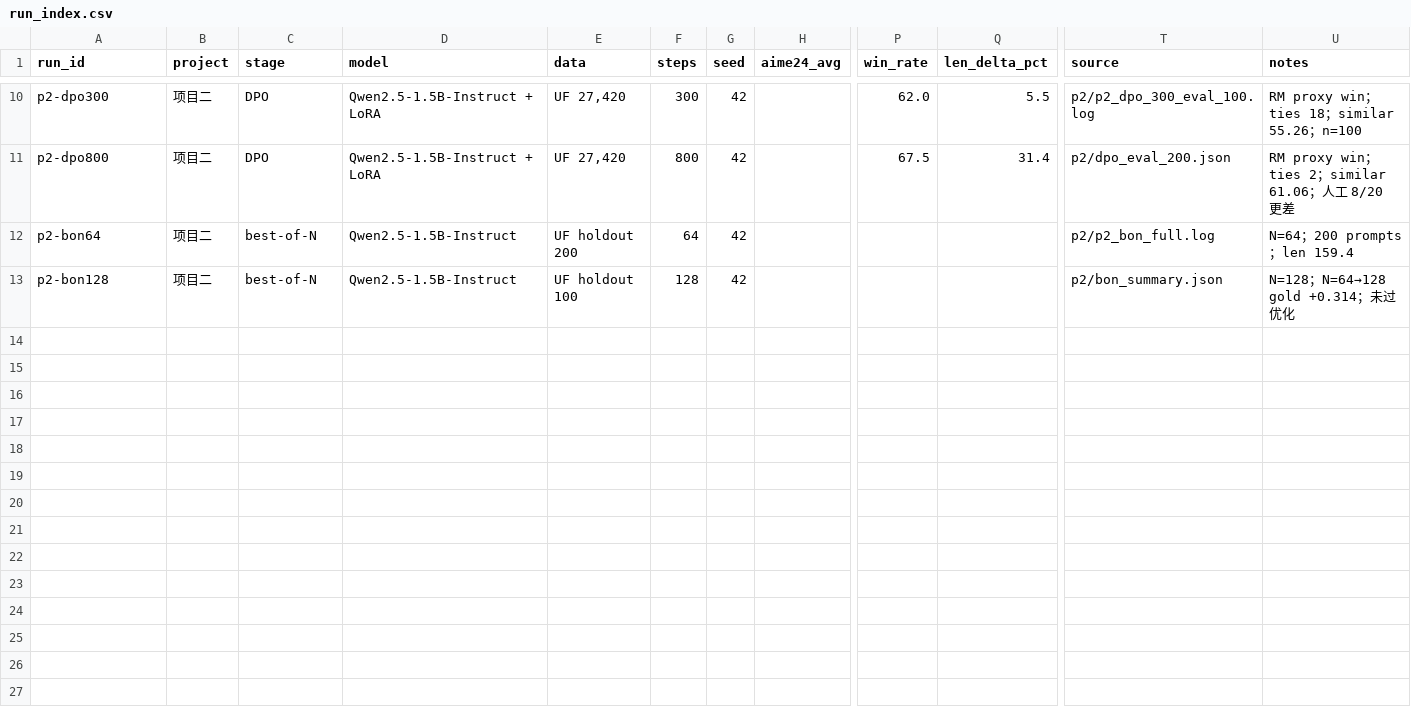
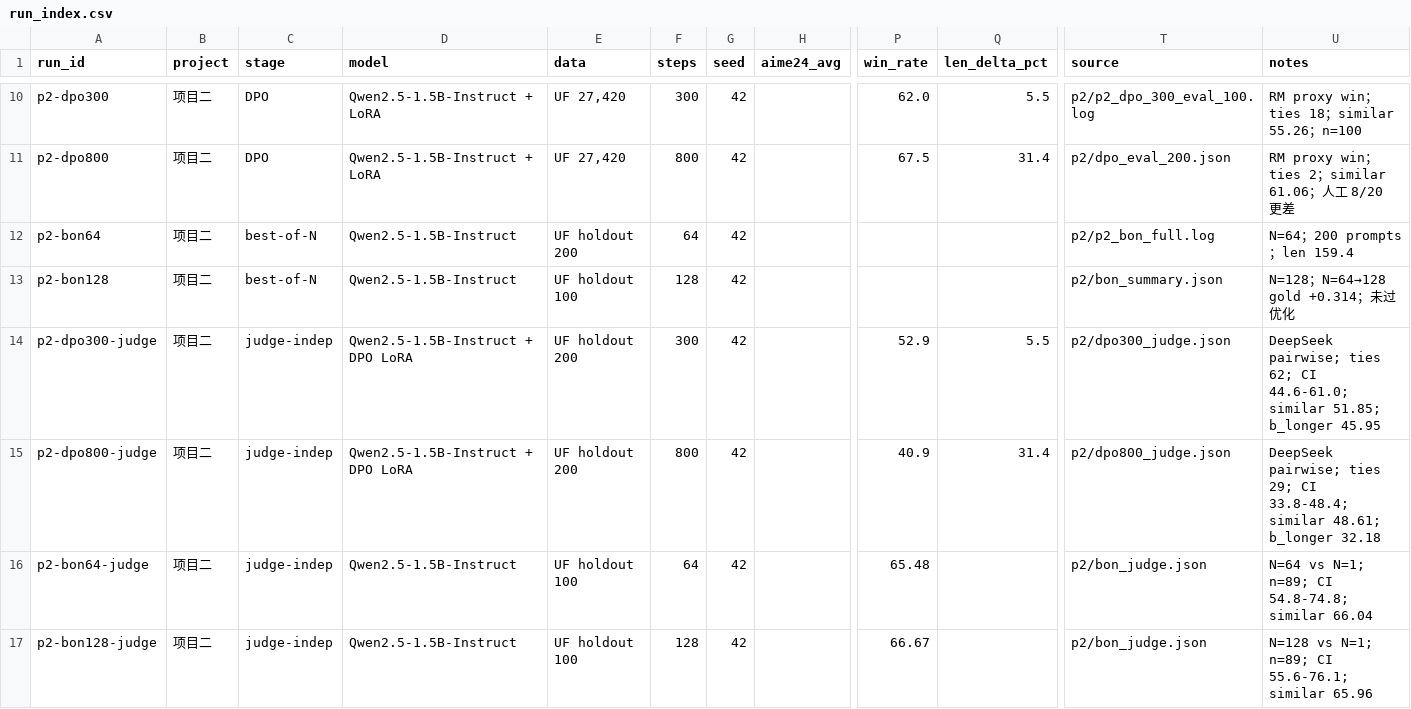
Before and after one commit to Rich-Young98/posttrain-rlhf-4090, a CSV file: evidence/run_index.csv, drawn as a sheet; only a part is shown, gaps mark what is left out; rows hold the shown columns only; the diff names each change by its address in the sheet, - before the commit and + after, or states it on an @@ line.

Commit message:
Add independent judge results (DPO/BoN) and revised bullets

```diff
--- a/evidence/run_index.csv
+++ b/evidence/run_index.csv
+row 14: p2-dpo300-judge | 项目二 | judge-indep | Qwen2.5-1.5B-Instruct + DPO LoRA | UF holdout 200 | 300 | 42 |  | 52.9 | 5.5 | p2/dpo300_judge.json | DeepSeek pairwise; ties 62; CI 44.6-61.0; similar 51.85; b_longer 45.95
+row 15: p2-dpo800-judge | 项目二 | judge-indep | Qwen2.5-1.5B-Instruct + DPO LoRA | UF holdout 200 | 800 | 42 |  | 40.9 | 31.4 | p2/dpo800_judge.json | DeepSeek pairwise; ties 29; CI 33.8-48.4; similar 48.61; b_longer 32.18
+row 16: p2-bon64-judge | 项目二 | judge-indep | Qwen2.5-1.5B-Instruct | UF holdout 100 | 64 | 42 |  | 65.48 |  | p2/bon_judge.json | N=64 vs N=1; n=89; CI 54.8-74.8; similar 66.04
+row 17: p2-bon128-judge | 项目二 | judge-indep | Qwen2.5-1.5B-Instruct | UF holdout 100 | 128 | 42 |  | 66.67 |  | p2/bon_judge.json | N=128 vs N=1; n=89; CI 55.6-76.1; similar 65.96
```
Also changed, not shown: 2 other files.
